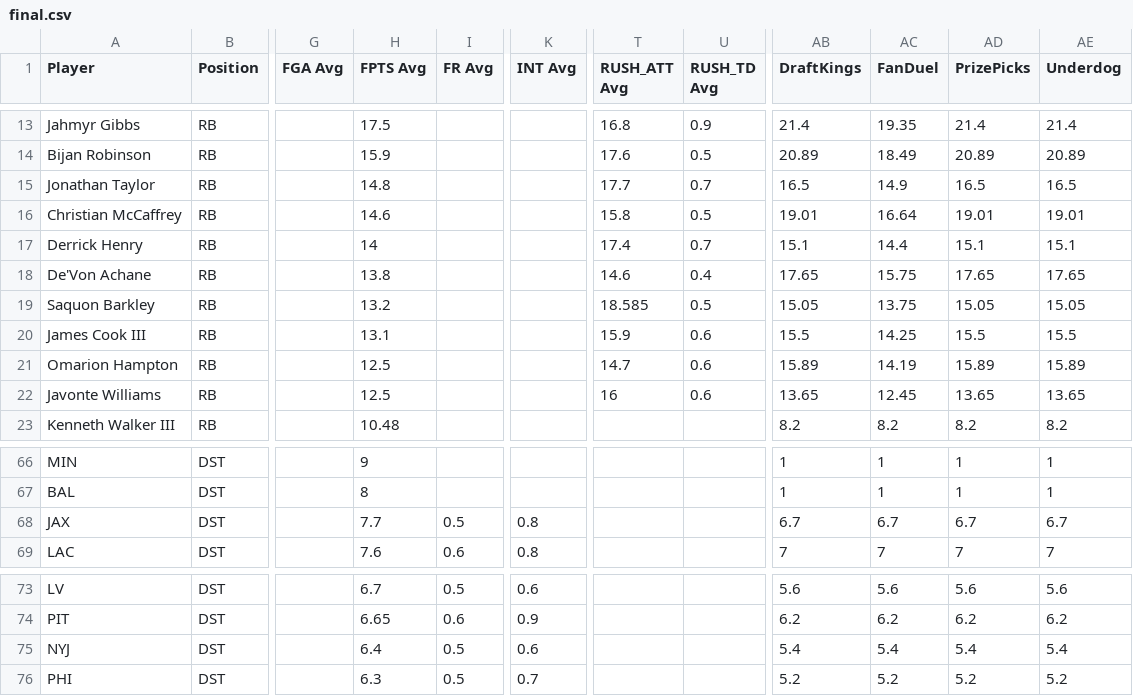
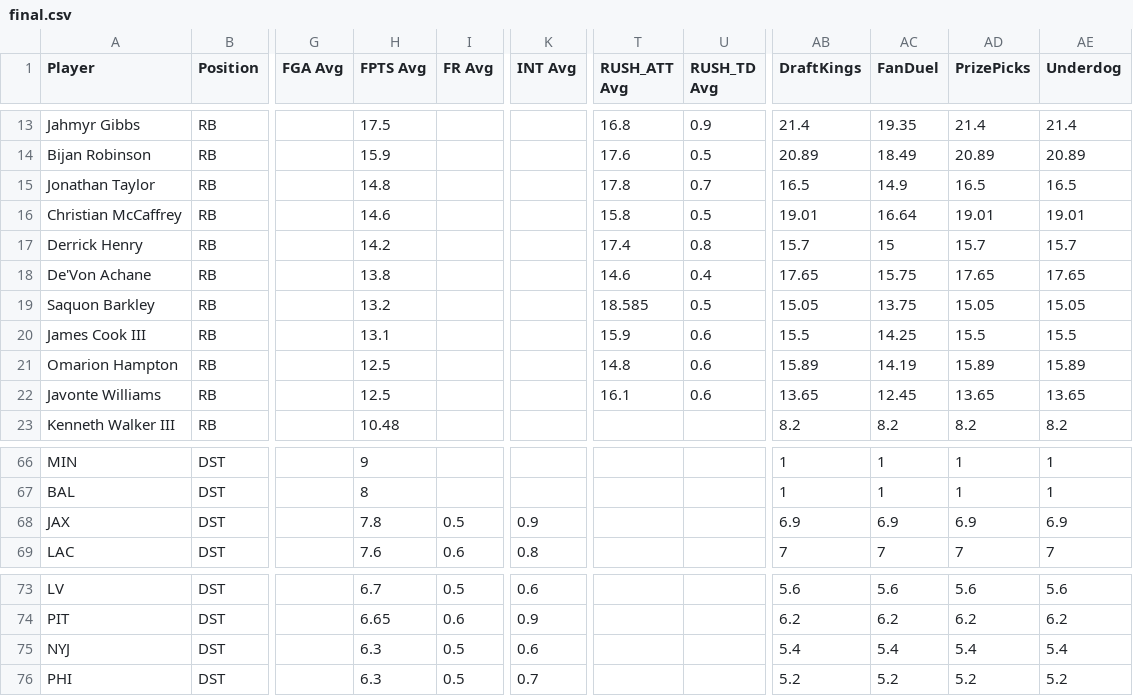
Before and after one commit to 925Sports/925Sports-nfl-dfs-data, a CSV file: final.csv, drawn as a sheet; only a part is shown, gaps mark what is left out; the diff names each change by its address in the sheet, - before the commit and + after, or states it on an @@ line.

```diff
--- a/final.csv
+++ b/final.csv
-T15 (RUSH_ATT Avg): 17.7
+T15 (RUSH_ATT Avg): 17.8
-H17 (FPTS Avg): 14
+H17 (FPTS Avg): 14.2
-U17 (RUSH_TD Avg): 0.7
+U17 (RUSH_TD Avg): 0.8
-AB17 (DraftKings): 15.1
+AB17 (DraftKings): 15.7
-AC17 (FanDuel): 14.4
+AC17 (FanDuel): 15
-AD17 (PrizePicks): 15.1
+AD17 (PrizePicks): 15.7
-AE17 (Underdog): 15.1
+AE17 (Underdog): 15.7
-T21 (RUSH_ATT Avg): 14.7
+T21 (RUSH_ATT Avg): 14.8
-T22 (RUSH_ATT Avg): 16
+T22 (RUSH_ATT Avg): 16.1
-H68 (FPTS Avg): 7.7
+H68 (FPTS Avg): 7.8
-K68 (INT Avg): 0.8
+K68 (INT Avg): 0.9
-AB68 (DraftKings): 6.7
+AB68 (DraftKings): 6.9
-AC68 (FanDuel): 6.7
+AC68 (FanDuel): 6.9
-AD68 (PrizePicks): 6.7
+AD68 (PrizePicks): 6.9
-AE68 (Underdog): 6.7
+AE68 (Underdog): 6.9
-H75 (FPTS Avg): 6.4
+H75 (FPTS Avg): 6.3
```
Also changed, not shown: players.csv, 1 other file.
